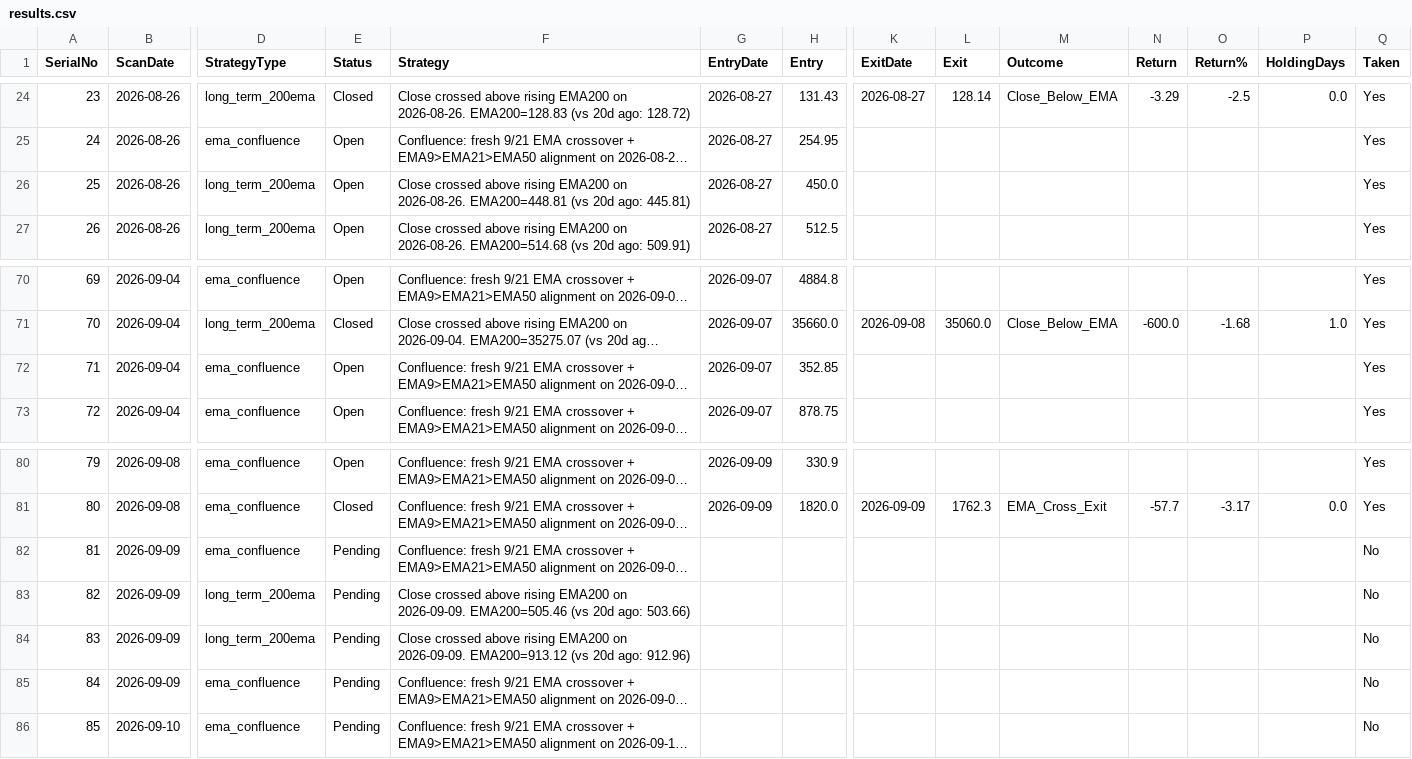
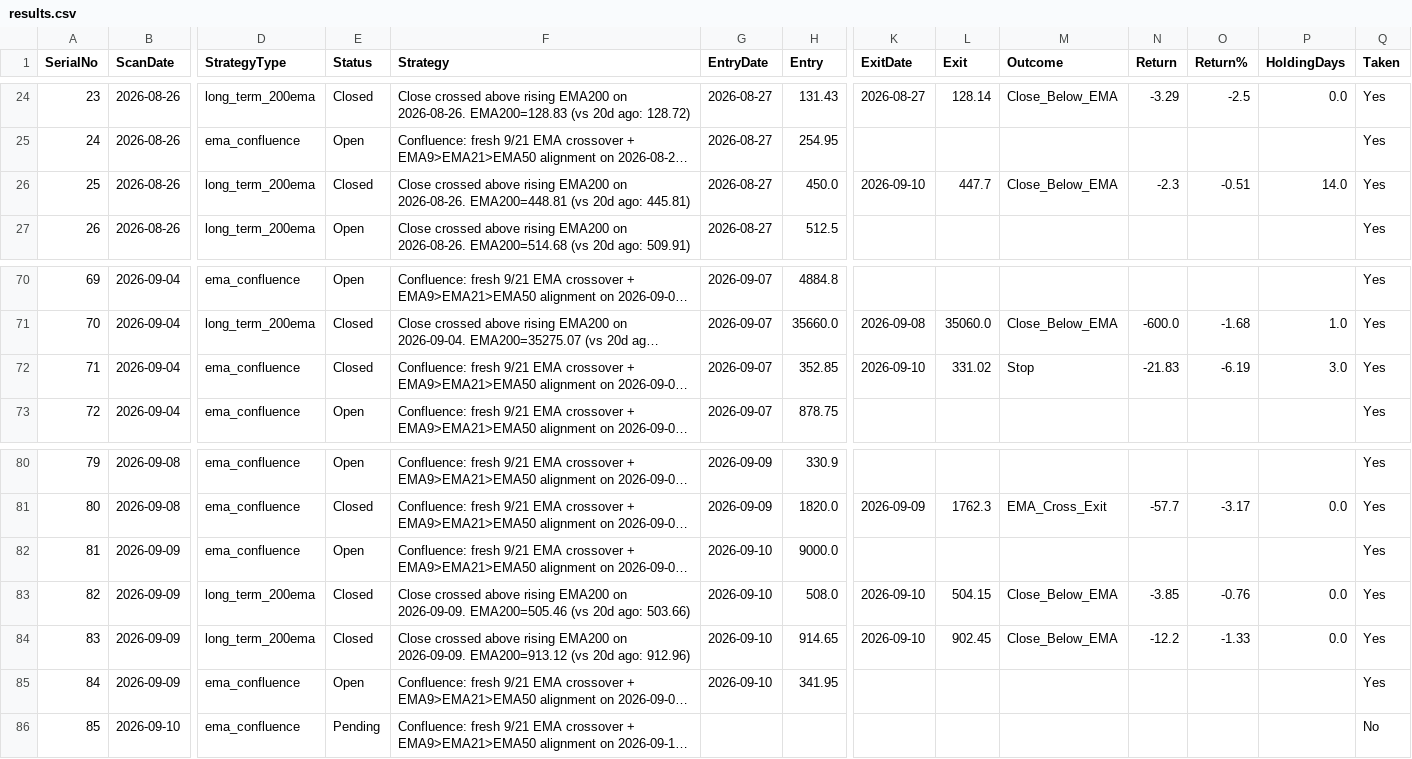
Before and after one commit to Jinish2023/ema_swing, a CSV file: results.csv, drawn as a sheet; only a part is shown, gaps mark what is left out; long unchanged cells end in …; the diff names each change by its address in the sheet, - before the commit and + after, or states it on an @@ line.

Commit message:
Update results.csv (track)

```diff
--- a/results.csv
+++ b/results.csv
-E26 (Status): Open
+E26 (Status): Closed
-K26 (ExitDate): (empty)
+K26 (ExitDate): 2026-09-10
-L26 (Exit): (empty)
+L26 (Exit): 447.7
-M26 (Outcome): (empty)
+M26 (Outcome): Close_Below_EMA
-N26 (Return): (empty)
+N26 (Return): -2.3
-O26 (Return%): (empty)
+O26 (Return%): -0.51
-P26 (HoldingDays): (empty)
+P26 (HoldingDays): 14.0
-E72 (Status): Open
+E72 (Status): Closed
-K72 (ExitDate): (empty)
+K72 (ExitDate): 2026-09-10
-L72 (Exit): (empty)
+L72 (Exit): 331.02
-M72 (Outcome): (empty)
+M72 (Outcome): Stop
-N72 (Return): (empty)
+N72 (Return): -21.83
-O72 (Return%): (empty)
+O72 (Return%): -6.19
-P72 (HoldingDays): (empty)
+P72 (HoldingDays): 3.0
-E82 (Status): Pending
+E82 (Status): Open
-G82:G85 (EntryDate): (empty)
+G82:G85 (EntryDate): 2026-09-10
-H82 (Entry): (empty)
+H82 (Entry): 9000.0
-Q82:Q85 (Taken): No
+Q82:Q85 (Taken): Yes
-E83:E84 (Status): Pending
+E83:E84 (Status): Closed
-H83 (Entry): (empty)
+H83 (Entry): 508.0
-K83:K84 (ExitDate): (empty)
+K83:K84 (ExitDate): 2026-09-10
-L83 (Exit): (empty)
+L83 (Exit): 504.15
-M83:M84 (Outcome): (empty)
+M83:M84 (Outcome): Close_Below_EMA
-N83 (Return): (empty)
+N83 (Return): -3.85
-O83 (Return%): (empty)
+O83 (Return%): -0.76
-P83:P84 (HoldingDays): (empty)
+P83:P84 (HoldingDays): 0.0
-H84 (Entry): (empty)
+H84 (Entry): 914.65
-L84 (Exit): (empty)
+L84 (Exit): 902.45
-N84 (Return): (empty)
+N84 (Return): -12.2
-O84 (Return%): (empty)
+O84 (Return%): -1.33
-E85 (Status): Pending
+E85 (Status): Open
-H85 (Entry): (empty)
+H85 (Entry): 341.95
```
